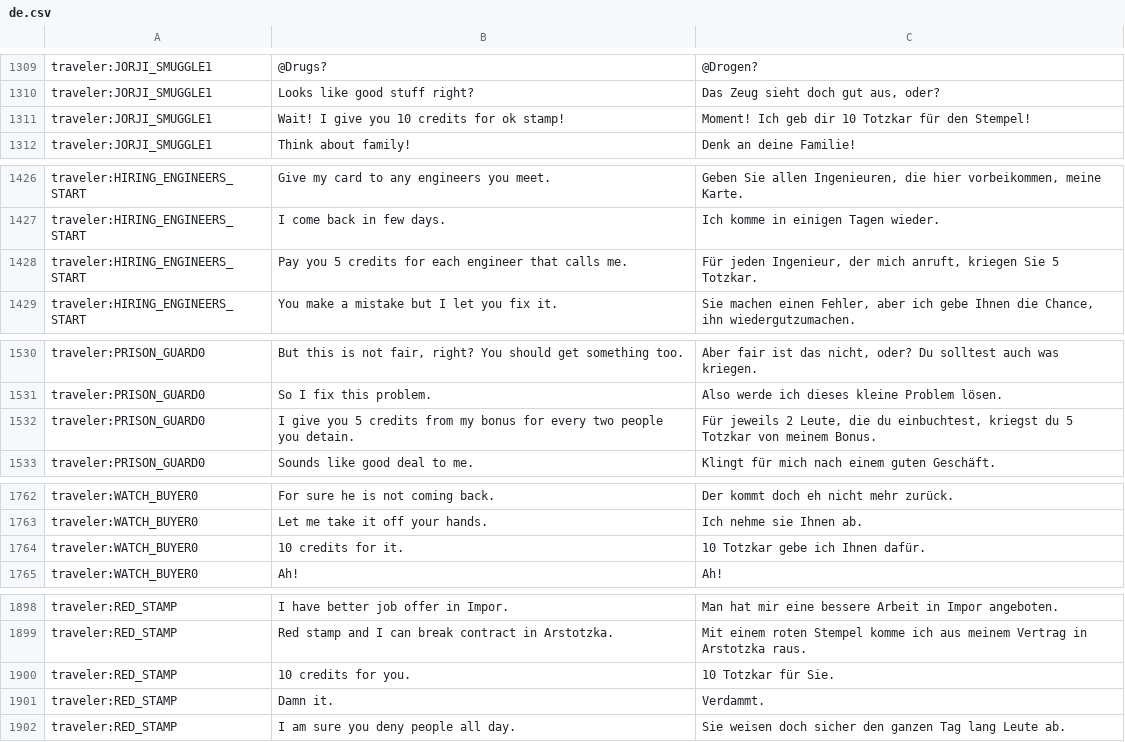
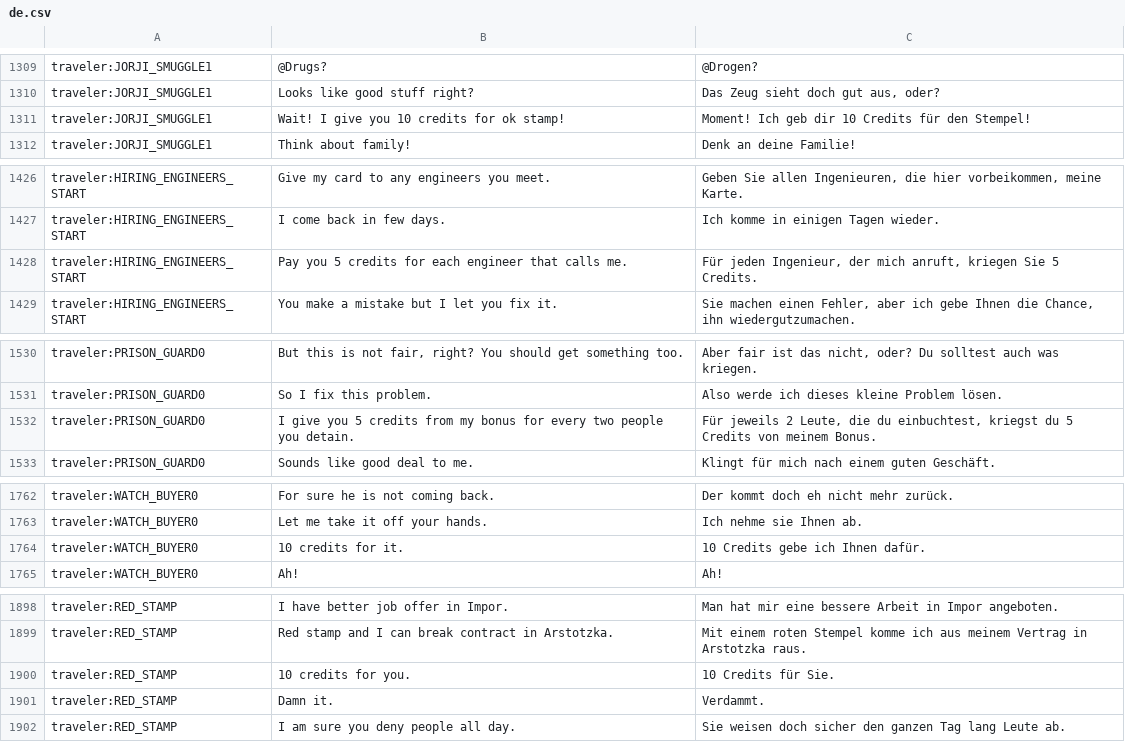
Before and after one commit to PapersPleaseLoc/Loc, a CSV file: de.csv, drawn as a sheet; only a part is shown, gaps mark what is left out; the diff covers the shown part only; the diff names each change by its address in the sheet, - before the commit and + after, or states it on an @@ line.

```diff
--- a/de.csv
+++ b/de.csv
-C1311: …dir 10 Totzkar für den…
+C1311: …dir 10 Credits für den…
-C1428: …Sie 5 Totzkar.
+C1428: …Sie 5 Credits.
-C1532: …du 5 Totzkar von meinem…
+C1532: …du 5 Credits von meinem…
-C1764: 10 Totzkar gebe ich Ihnen dafür.
+C1764: 10 Credits gebe ich Ihnen dafür.
-C1900: 10 Totzkar für Sie.
+C1900: 10 Credits für Sie.
```
Also changed, not shown: 8 edited cells elsewhere in this file.
